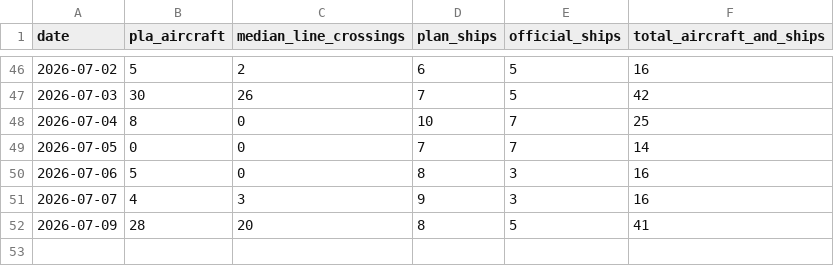
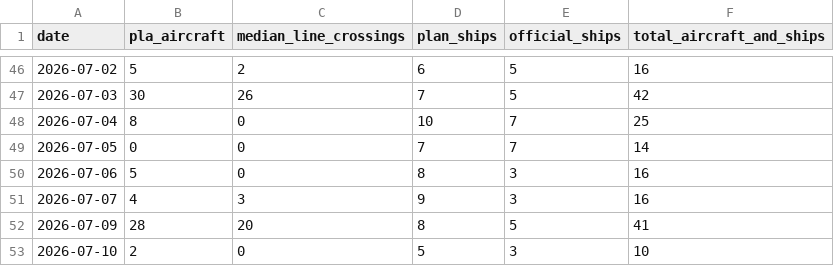
Before and after one commit to axolp/taiwan_risk_dashbaord, a CSV file: data/kpi1_data.csv, drawn as a sheet; only a part is shown, gaps mark what is left out.

```diff
--- a/data/kpi1_data.csv
+++ b/data/kpi1_data.csv
@@ -52 +52,2 @@ date,pla_aircraft,median_line_crossings,plan_ships,official_ships,total_aircraft
 2026-07-09,28,20,8,5,41
+2026-07-10,2,0,5,3,10
```
Also changed, not shown: data/kpi7_data.csv.
